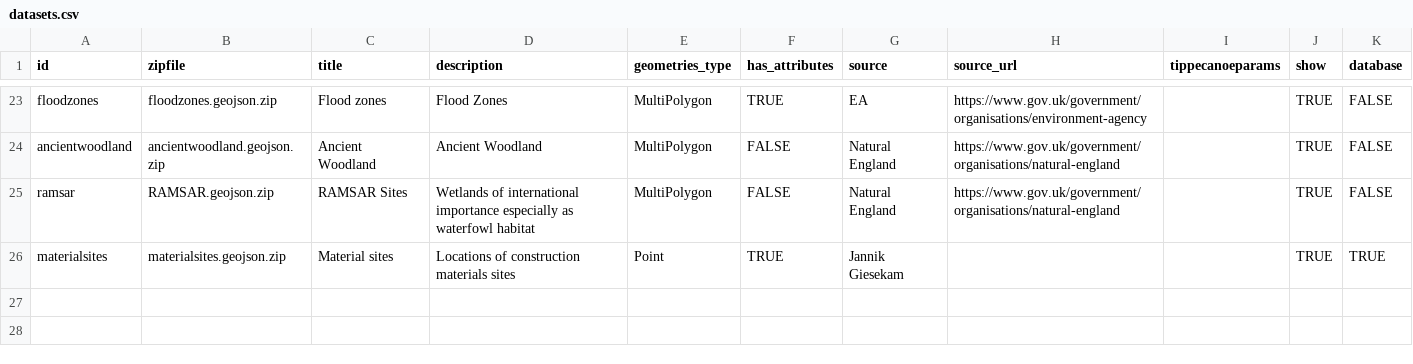
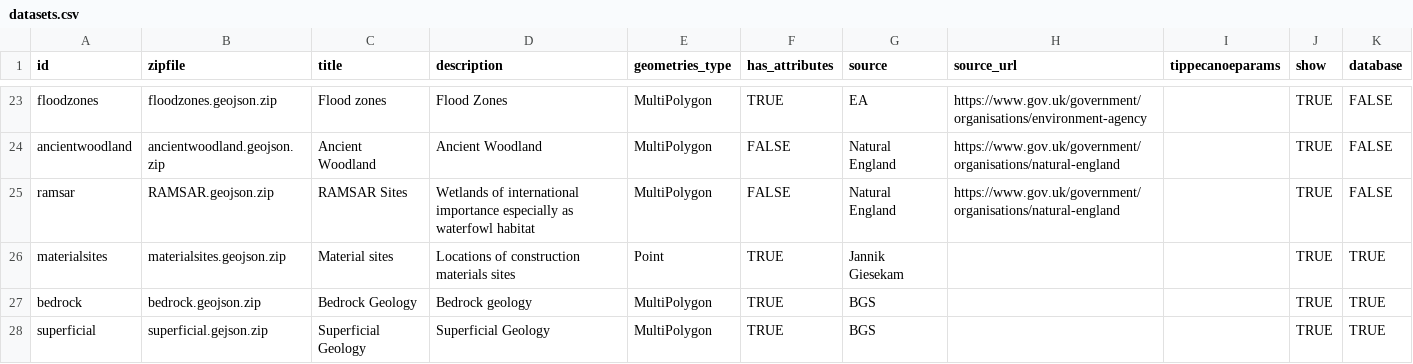
Before and after one commit to SDCA-tool/sdca-data, a CSV file: datasets.csv, drawn as a sheet; only a part is shown, gaps mark what is left out.

Commit message:
Add geology datasets

```diff
--- a/datasets.csv
+++ b/datasets.csv
@@ -26 +26,3 @@ ramsar,RAMSAR.geojson.zip,RAMSAR Sites,Wetlands of international importance espe
 materialsites,materialsites.geojson.zip,Material sites,Locations of construction materials sites,Point,TRUE,Jannik Giesekam,,,TRUE,TRUE
+bedrock,bedrock.geojson.zip,Bedrock Geology,Bedrock geology,MultiPolygon,TRUE,BGS,,,TRUE,TRUE
+superficial,superficial.gejson.zip,Superficial Geology,Superficial Geology,MultiPolygon,TRUE,BGS,,,TRUE,TRUE
```
